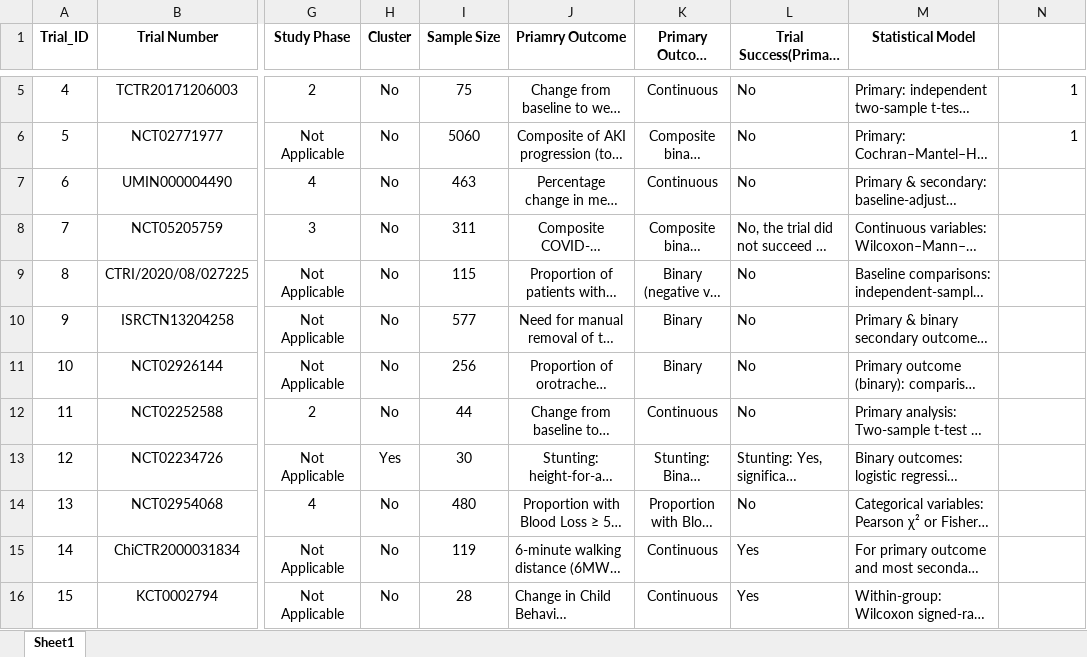
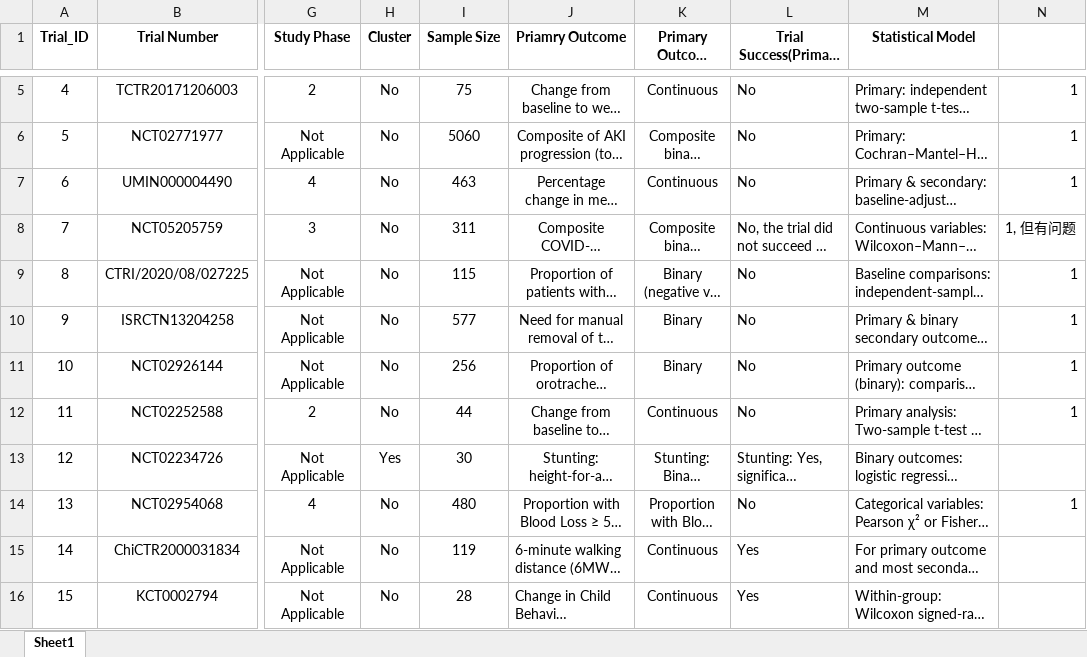
Before and after one commit to syl051088/RCT_Data, an Excel workbook: cleaned_data/meta_data.xlsx, sheet Sheet1, drawn as a sheet; only a part is shown, gaps mark what is left out; long unchanged cells end in …; values as stored, in another font and other column widths than the file's, no borders; the diff names each change by its address in the sheet, - before the commit and + after, or states it on an @@ line.

```diff
--- a/cleaned_data/meta_data.xlsx (sheet Sheet1)
+++ b/cleaned_data/meta_data.xlsx (sheet Sheet1)
-N7: (empty)
+N7: 1
-N8: (empty)
+N8: 1, 但有问题
-N9:N12: (empty)
+N9:N12: 1
-N14: (empty)
+N14: 1
```
Also changed, not shown: cleaned_data/meta_data_comparison.xlsx, 16 other files.
